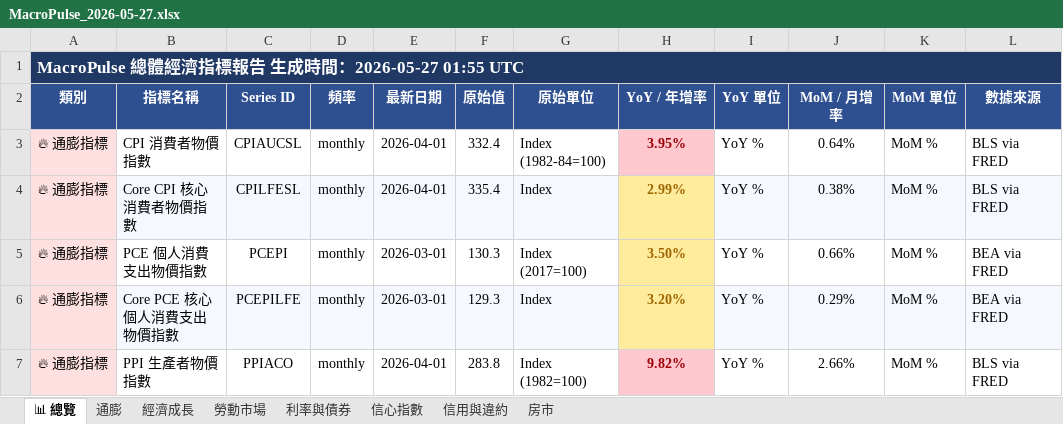
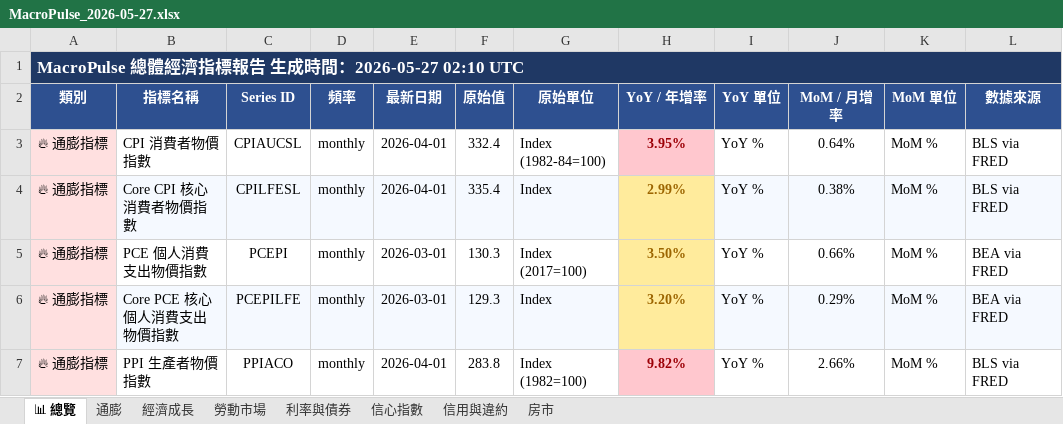
Before and after one commit to TargetWindPark-TWP/MacroPulse, an Excel workbook: reports/excel/MacroPulse_2026-05-27.xlsx, sheet 📊 總覽, drawn as a sheet; only a part is shown; values as stored, in another font and other column widths than the file's, no borders; the diff names each change by its address in the sheet, - before the commit and + after, or states it on an @@ line.

```diff
--- a/reports/excel/MacroPulse_2026-05-27.xlsx (sheet 📊 總覽)
+++ b/reports/excel/MacroPulse_2026-05-27.xlsx (sheet 📊 總覽)
-A1 (類別): MacroPulse 總體經濟指標報告 生成時間：2026-05-27 01:55 UTC
+A1 (類別): MacroPulse 總體經濟指標報告 生成時間：2026-05-27 02:10 UTC
```
Also changed, not shown: sheet 信用與違約, sheet 房市, sheet 信心指數, sheet 經濟成長, sheet 利率與債券, sheet 勞動市場, 1 more sheet, 36 other files.
